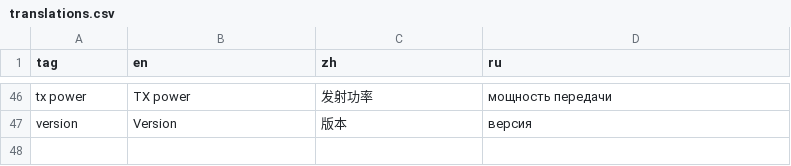
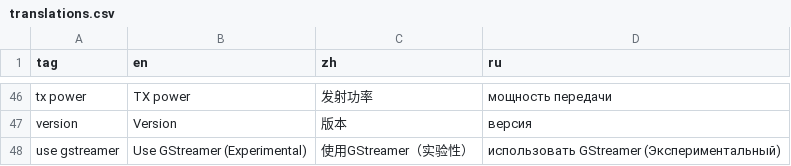
Before and after one commit to goredhawk/aviateur, a CSV file: assets/translations.csv, drawn as a sheet; only a part is shown, gaps mark what is left out; the diff names each change by its address in the sheet, - before the commit and + after, or states it on an @@ line.

Commit message:
Add experimental gstreamer support

```diff
--- a/assets/translations.csv
+++ b/assets/translations.csv
+row 48: use gstreamer | Use GStreamer (Experimental) | 使用GStreamer（实验性） | использовать GStreamer (Экспериментальный)
```
Also changed, not shown: 18 other files.
